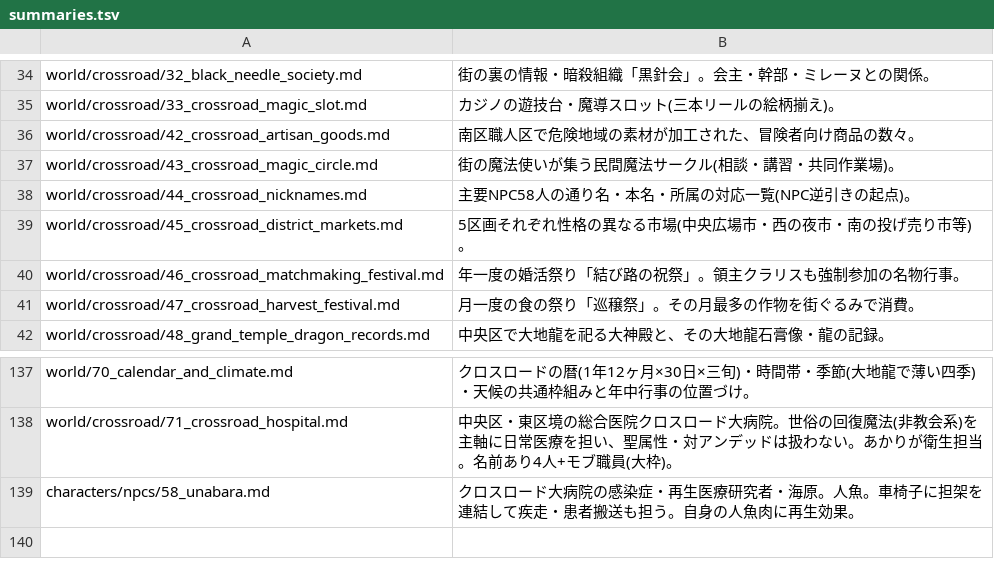
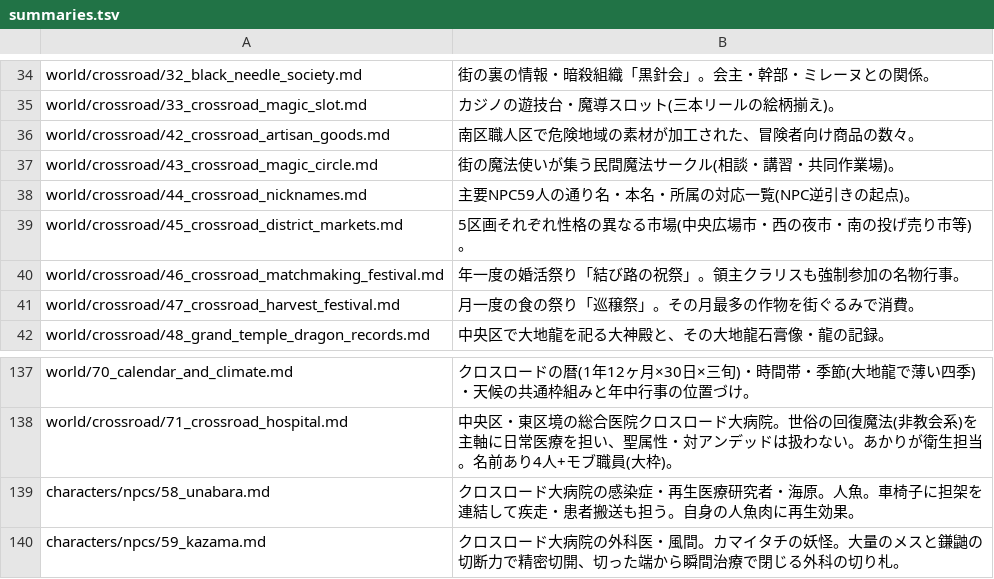
Before and after one commit to akisumann/123, a TSV file: tools/summaries.tsv, drawn as a sheet; only a part is shown, gaps mark what is left out.

```diff
--- a/tools/summaries.tsv
+++ b/tools/summaries.tsv
@@ -37,3 +37,3 @@ world/crossroad/42_crossroad_artisan_goods.md	南区職人区で危険地域の
 world/crossroad/43_crossroad_magic_circle.md	街の魔法使いが集う民間魔法サークル(相談・講習・共同作業場)。
-world/crossroad/44_crossroad_nicknames.md	主要NPC58人の通り名・本名・所属の対応一覧(NPC逆引きの起点)。
+world/crossroad/44_crossroad_nicknames.md	主要NPC59人の通り名・本名・所属の対応一覧(NPC逆引きの起点)。
 world/crossroad/45_crossroad_district_markets.md	5区画それぞれ性格の異なる市場(中央広場市・西の夜市・南の投げ売り市等)。
@@ -139 +139,2 @@ world/crossroad/71_crossroad_hospital.md	中央区・東区境の総合医院ク
 characters/npcs/58_unabara.md	クロスロード大病院の感染症・再生医療研究者・海原。人魚。車椅子に担架を連結して疾走・患者搬送も担う。自身の人魚肉に再生効果。
+characters/npcs/59_kazama.md	クロスロード大病院の外科医・風間。カマイタチの妖怪。大量のメスと鎌鼬の切断力で精密切開、切った端から瞬間治療で閉じる外科の切り札。
```
Also changed, not shown: 14 other files.
